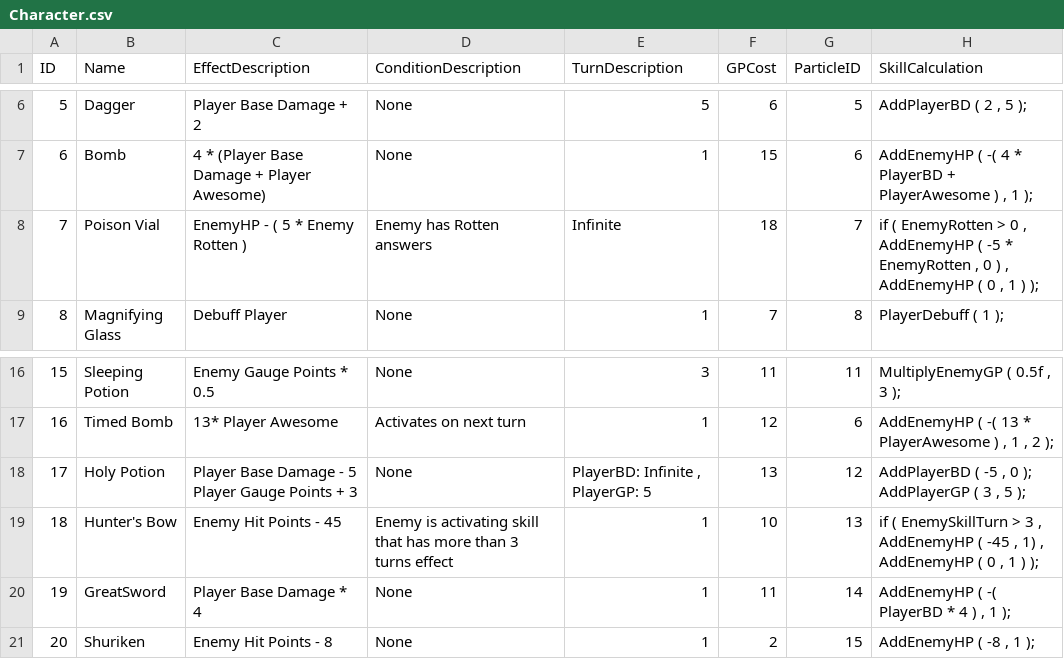
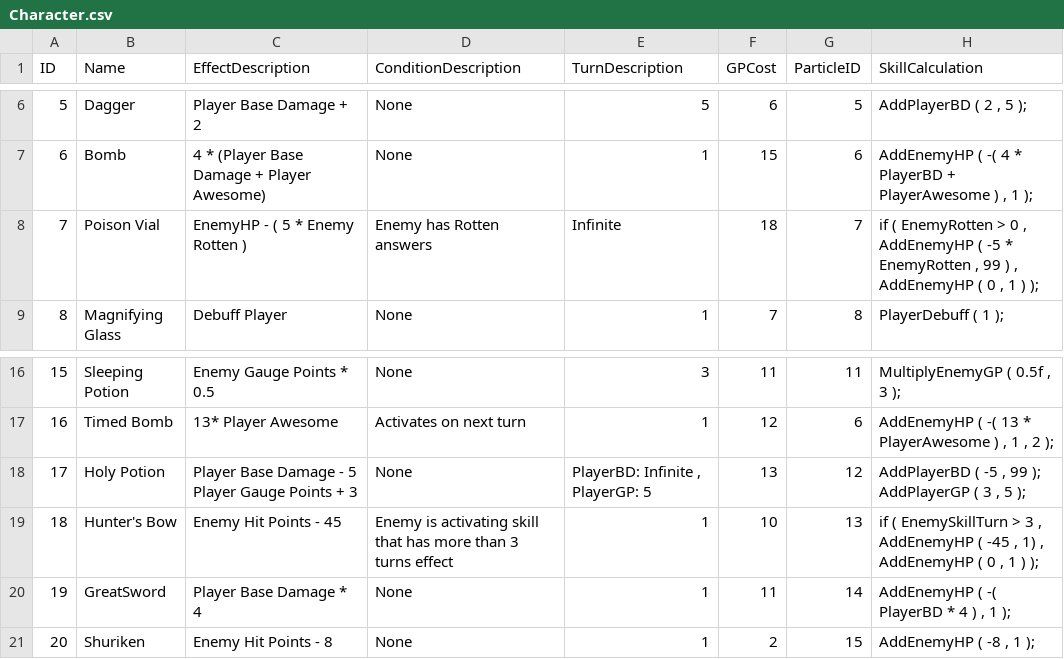
Before and after one commit to johnchristianbanzon/EnglishBattleRoyale, a CSV file: Assets/Resources/CSV/Character.csv, drawn as a sheet; only a part is shown, gaps mark what is left out; the diff names each change by its address in the sheet, - before the commit and + after, or states it on an @@ line.

Commit message:
New characterlogic from new csv. Fixed turn bug

```diff
--- a/Assets/Resources/CSV/Character.csv
+++ b/Assets/Resources/CSV/Character.csv
-H8 (SkillCalculation): …EnemyRotten , 0 ) ,…
+H8 (SkillCalculation): …EnemyRotten , 99 ) ,…
-H18 (SkillCalculation): …-5 , 0 ); AddPlayerGP…
+H18 (SkillCalculation): …-5 , 99 ); AddPlayerGP…
```
Also changed, not shown: 4 other files.
